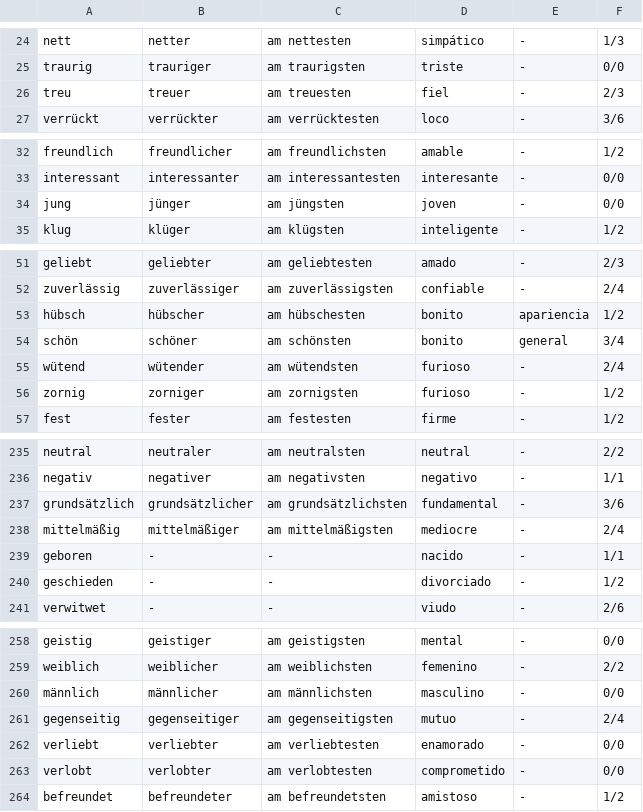
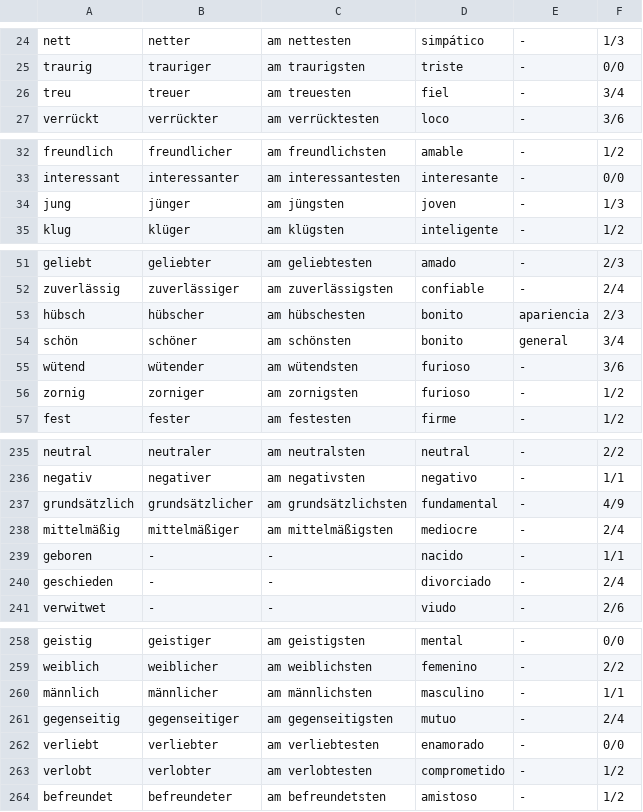
Before and after one commit to KevinUrielAdler/German-Vocabulary-Study, a CSV file: Vocabulario/Adjetivos.csv, drawn as a sheet; only a part is shown, gaps mark what is left out; the diff covers the shown part only.

```diff
--- a/Vocabulario/Adjetivos.csv
+++ b/Vocabulario/Adjetivos.csv
@@ -25,3 +25,3 @@ nett,netter,am nettesten,simpático,-,1/3
 traurig,trauriger,am traurigsten,triste,-,0/0
-treu,treuer,am treuesten,fiel,-,2/3
+treu,treuer,am treuesten,fiel,-,3/4
 verrückt,verrückter,am verrücktesten,loco,-,3/6
@@ -33,3 +33,3 @@ freundlich,freundlicher,am freundlichsten,amable,-,1/2
 interessant,interessanter,am interessantesten,interesante,-,0/0
-jung,jünger,am jüngsten,joven,-,0/0
+jung,jünger,am jüngsten,joven,-,1/3
 klug,klüger,am klügsten,inteligente,-,1/2
@@ -52,5 +52,5 @@ geliebt,geliebter,am geliebtesten,amado,-,2/3
 zuverlässig,zuverlässiger,am zuverlässigsten,confiable,-,2/4
-hübsch,hübscher,am hübschesten,bonito,apariencia,1/2
+hübsch,hübscher,am hübschesten,bonito,apariencia,2/3
 schön,schöner,am schönsten,bonito,general,3/4
-wütend,wütender,am wütendsten,furioso,-,2/4
+wütend,wütender,am wütendsten,furioso,-,3/6
 zornig,zorniger,am zornigsten,furioso,-,1/2
@@ -236,6 +236,6 @@ neutral,neutraler,am neutralsten,neutral,-,2/2
 negativ,negativer,am negativsten,negativo,-,1/1
-grundsätzlich,grundsätzlicher,am grundsätzlichsten,fundamental,-,3/6
+grundsätzlich,grundsätzlicher,am grundsätzlichsten,fundamental,-,4/9
 mittelmäßig,mittelmäßiger,am mittelmäßigsten,mediocre,-,2/4
 geboren,-,-,nacido,-,1/1
-geschieden,-,-,divorciado,-,1/2
+geschieden,-,-,divorciado,-,2/4
 verwitwet,-,-,viudo,-,2/6
@@ -259,6 +259,6 @@ geistig,geistiger,am geistigsten,mental,-,0/0
 weiblich,weiblicher,am weiblichsten,femenino,-,2/2
-männlich,männlicher,am männlichsten,masculino,-,0/0
+männlich,männlicher,am männlichsten,masculino,-,1/1
 gegenseitig,gegenseitiger,am gegenseitigsten,mutuo,-,2/4
 verliebt,verliebter,am verliebtesten,enamorado,-,0/0
-verlobt,verlobter,am verlobtesten,comprometido,-,0/0
+verlobt,verlobter,am verlobtesten,comprometido,-,1/2
 befreundet,befreundeter,am befreundetsten,amistoso,-,1/2
```
Also changed, not shown: 8 edited cells elsewhere in this file, Vocabulario/Sustantivos.csv, Vocabulario/Verbos.csv, 1 other file.
